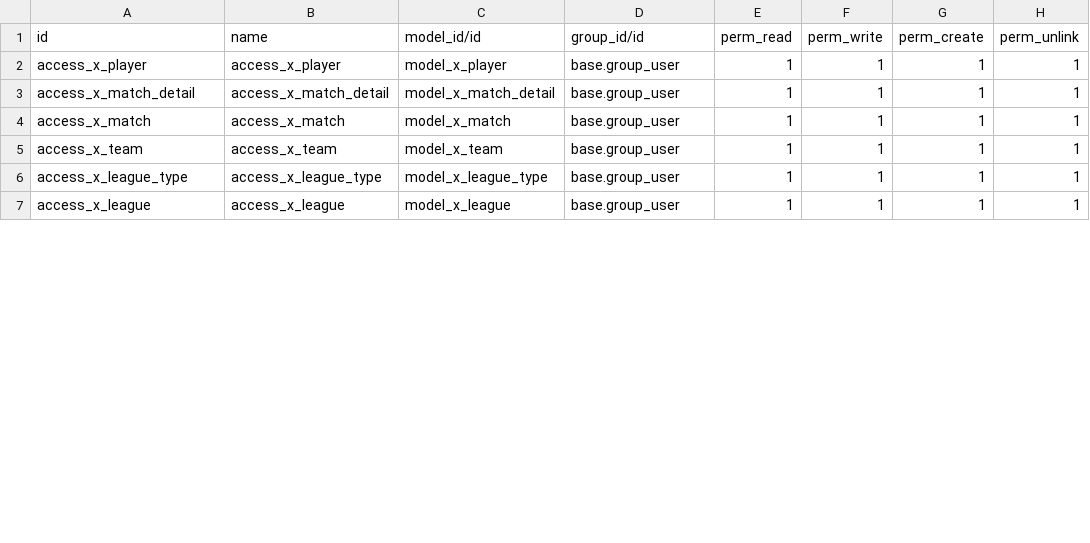
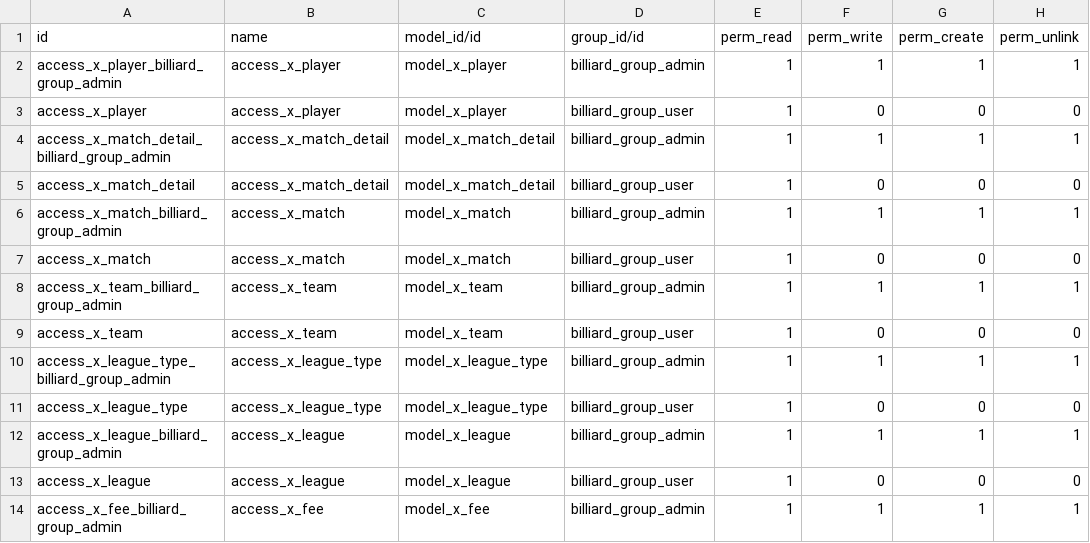
Before and after one commit to oscarnguyen126/Billiard_app, a CSV file: security/ir.model.access.csv, drawn as a sheet; only a part is shown; the diff covers the shown part only.

```diff
--- a/security/ir.model.access.csv
+++ b/security/ir.model.access.csv
@@ -1,7 +1,14 @@
 id,name,model_id/id,group_id/id,perm_read,perm_write,perm_create,perm_unlink
-access_x_player,access_x_player,model_x_player,base.group_user,1,1,1,1
-access_x_match_detail,access_x_match_detail,model_x_match_detail,base.group_user,1,1,1,1
-access_x_match,access_x_match,model_x_match,base.group_user,1,1,1,1
-access_x_team,access_x_team,model_x_team,base.group_user,1,1,1,1
-access_x_league_type,access_x_league_type,model_x_league_type,base.group_user,1,1,1,1
-access_x_league,access_x_league,model_x_league,base.group_user,1,1,1,1
+access_x_player_billiard_group_admin,access_x_player,model_x_player,billiard_group_admin,1,1,1,1
+access_x_player,access_x_player,model_x_player,billiard_group_user,1,0,0,0
+access_x_match_detail_billiard_group_admin,access_x_match_detail,model_x_match_detail,billiard_group_admin,1,1,1,1
+access_x_match_detail,access_x_match_detail,model_x_match_detail,billiard_group_user,1,0,0,0
+access_x_match_billiard_group_admin,access_x_match,model_x_match,billiard_group_admin,1,1,1,1
+access_x_match,access_x_match,model_x_match,billiard_group_user,1,0,0,0
+access_x_team_billiard_group_admin,access_x_team,model_x_team,billiard_group_admin,1,1,1,1
+access_x_team,access_x_team,model_x_team,billiard_group_user,1,0,0,0
+access_x_league_type_billiard_group_admin,access_x_league_type,model_x_league_type,billiard_group_admin,1,1,1,1
+access_x_league_type,access_x_league_type,model_x_league_type,billiard_group_user,1,0,0,0
+access_x_league_billiard_group_admin,access_x_league,model_x_league,billiard_group_admin,1,1,1,1
+access_x_league,access_x_league,model_x_league,billiard_group_user,1,0,0,0
+access_x_fee_billiard_group_admin,access_x_fee,model_x_fee,billiard_group_admin,1,1,1,1
```
Also changed, not shown: 3 added rows and 10 edited cells elsewhere in this file, 16 other files.
